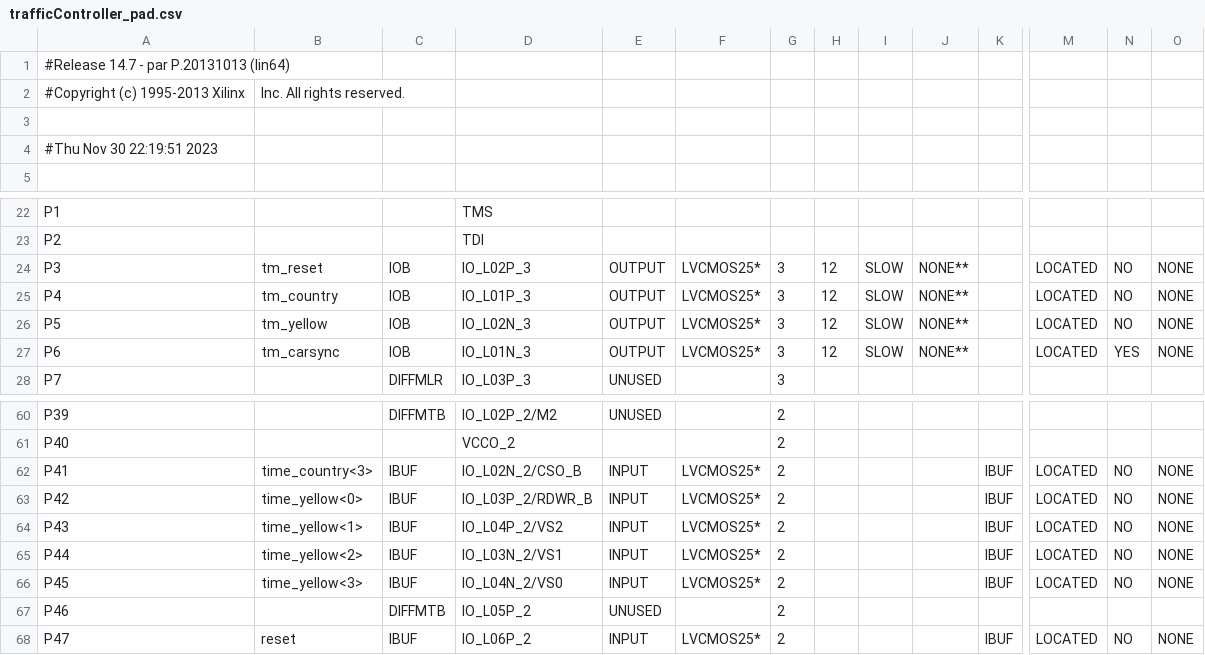
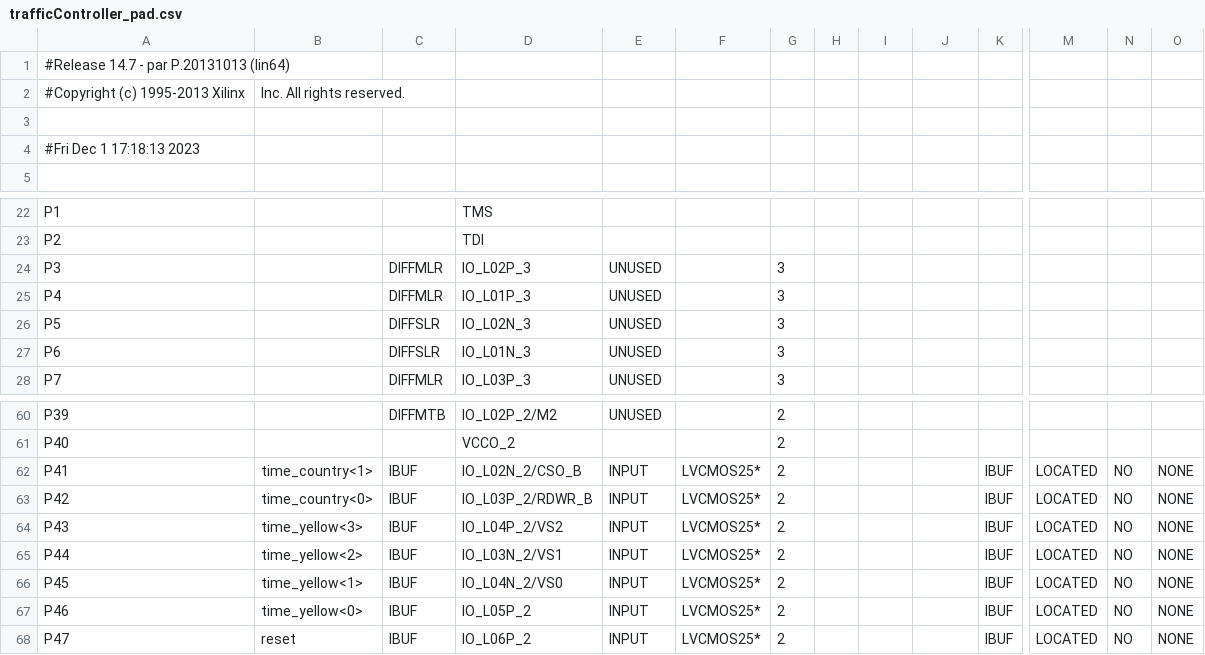
Before and after one commit to stevenoh0908/2023_2_SNU_Logic_Design_Lab9_TrafficController, a CSV file: trafficController_pad.csv, drawn as a sheet; only a part is shown, gaps mark what is left out; the diff covers the shown part only; the diff names each change by its address in the sheet, - before the commit and + after, or states it on an @@ line.

```diff
--- a/trafficController_pad.csv
+++ b/trafficController_pad.csv
-A4: #Thu Nov 30 22:19:51 2023
+A4: #Fri Dec 1 17:18:13 2023
-B24: tm_reset
+B24: (empty)
-C24:C25: IOB
+C24:C25: DIFFMLR
-E24:E27: OUTPUT
+E24:E27: UNUSED
-F24:F27: LVCMOS25*
+F24:F27: (empty)
-H24:H27: 12
+H24:H27: (empty)
-I24:I27: SLOW
+I24:I27: (empty)
-J24:J27: NONE**
+J24:J27: (empty)
-M24:M27: LOCATED
+M24:M27: (empty)
-N24:N26: NO
+N24:N26: (empty)
-O24:O27: NONE
+O24:O27: (empty)
-B25: tm_country
+B25: (empty)
-B26: tm_yellow
+B26: (empty)
-C26:C27: IOB
+C26:C27: DIFFSLR
-B27: tm_carsync
+B27: (empty)
-N27: YES
+N27: (empty)
-B62: time_country<3>
+B62: time_country<1>
-B63: time_yellow<0>
+B63: time_country<0>
-B64: time_yellow<1>
+B64: time_yellow<3>
-B66: time_yellow<3>
+B66: time_yellow<1>
-B67: (empty)
+B67: time_yellow<0>
-C67: DIFFMTB
+C67: IBUF
-E67: UNUSED
+E67: INPUT
-F67: (empty)
+F67: LVCMOS25*
-K67: (empty)
+K67: IBUF
-M67: (empty)
+M67: LOCATED
-N67: (empty)
+N67: NO
-O67: (empty)
+O67: NONE
```
Also changed, not shown: 29 edited cells elsewhere in this file, 58 other files.
